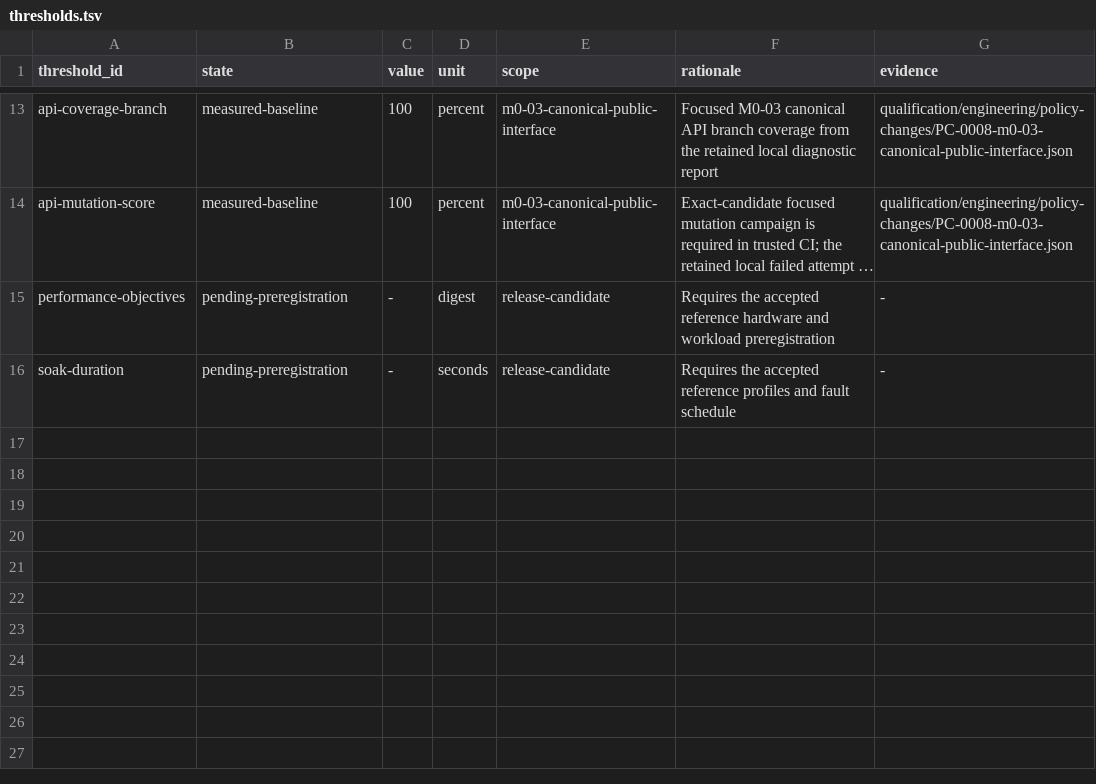
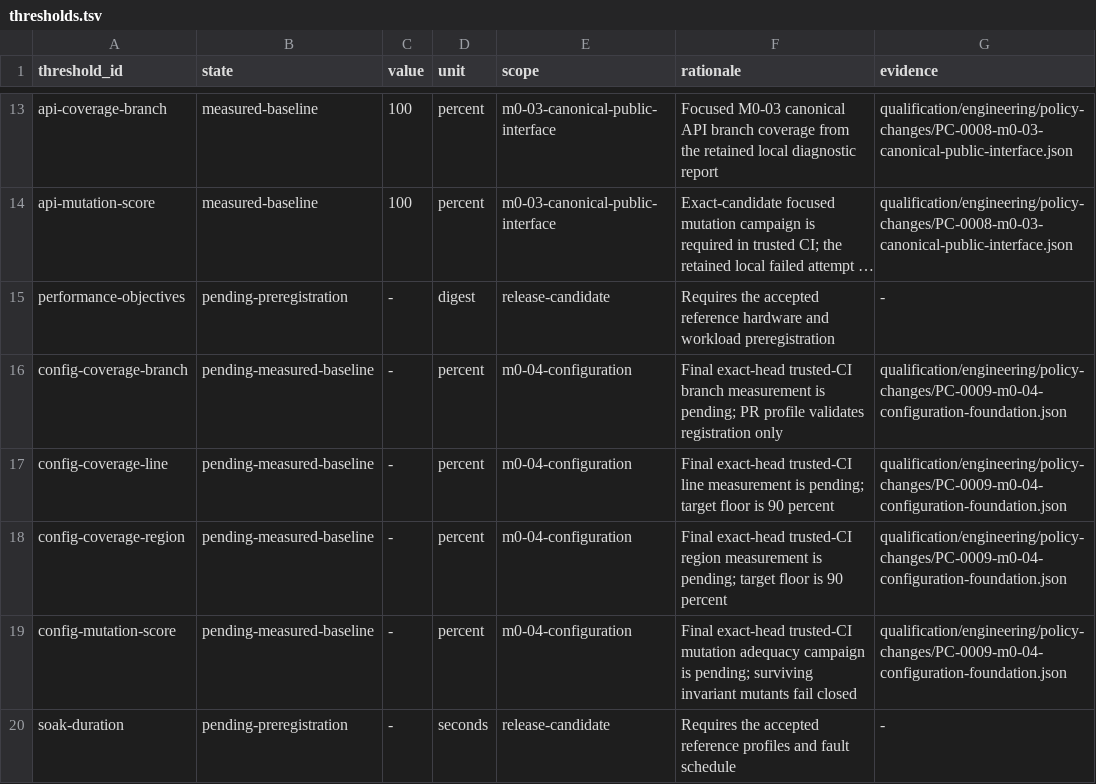
Before and after one commit to guaracloud/positron, a TSV file: qualification/engineering/thresholds.tsv, drawn as a sheet; only a part is shown, gaps mark what is left out; long unchanged cells end in …; the diff names each change by its address in the sheet, - before the commit and + after, or states it on an @@ line.

Commit message:
feat(config): activate configuration foundation

```diff
--- a/qualification/engineering/thresholds.tsv
+++ b/qualification/engineering/thresholds.tsv
+row 16: config-coverage-branch | pending-measured-baseline | - | percent | m0-04-configuration | Final exact-head trusted-CI branch measurement is pending; PR profile validates registration only | qualification/engineering/policy-changes/PC-0009-m0-04-configuration-foundation.json
+row 17: config-coverage-line | pending-measured-baseline | - | percent | m0-04-configuration | Final exact-head trusted-CI line measurement is pending; target floor is 90 percent | qualification/engineering/policy-changes/PC-0009-m0-04-configuration-foundation.json
+row 18: config-coverage-region | pending-measured-baseline | - | percent | m0-04-configuration | Final exact-head trusted-CI region measurement is pending; target floor is 90 percent | qualification/engineering/policy-changes/PC-0009-m0-04-configuration-foundation.json
+row 19: config-mutation-score | pending-measured-baseline | - | percent | m0-04-configuration | Final exact-head trusted-CI mutation adequacy campaign is pending; surviving invariant mutants fail closed | qualification/engineering/policy-changes/PC-0009-m0-04-configuration-foundation.json
```
Also changed, not shown: qualification/engineering/architecture-edges.tsv, qualification/engineering/artifact-scopes.tsv, 8 other files.
